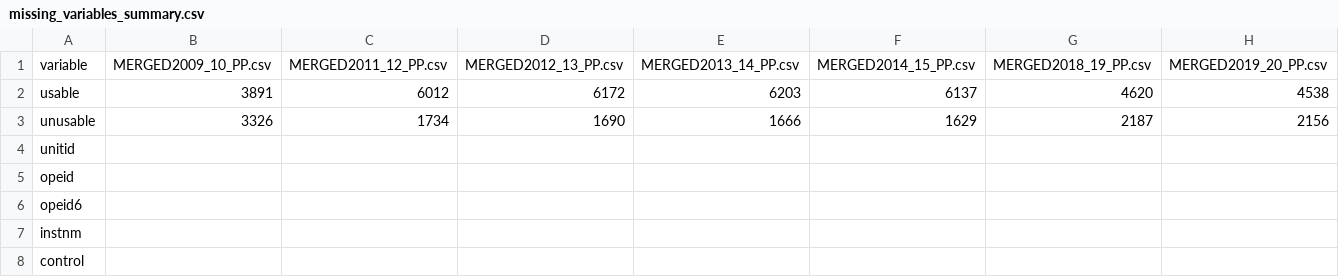
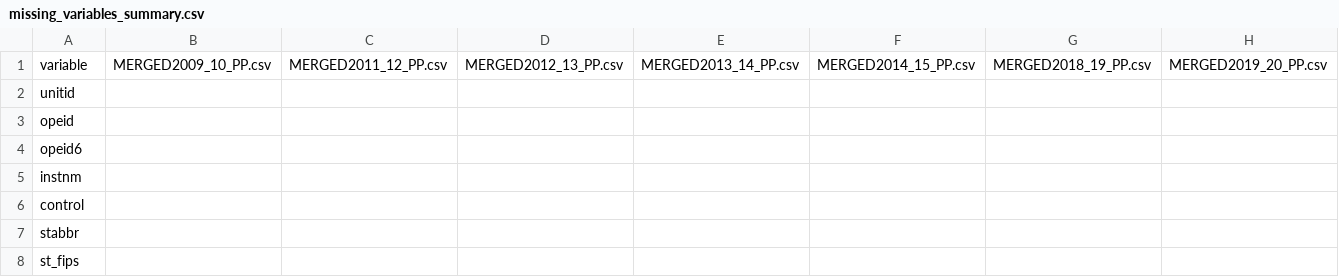
Before and after one commit to mattmtz/college-roi, a CSV file: output/missing_data_summaries/missing_variables_summary.csv, drawn as a sheet; only a part is shown; the shorter side is filled out with more unchanged rows; removed rows and columns are numbered as before the commit, all else as after; rows hold the shown columns only; the diff covers the shown part only; the diff names each change by its address in the sheet, - before the commit and + after, or states it on an @@ line.

```diff
--- a/output/missing_data_summaries/missing_variables_summary.csv
+++ b/output/missing_data_summaries/missing_variables_summary.csv
-row 2: usable | 3891 | 6012 | 6172 | 6203 | 6137 | 4620 | 4538
-row 3: unusable | 3326 | 1734 | 1690 | 1666 | 1629 | 2187 | 2156
```
Also changed, not shown: 38 added rows elsewhere in this file, output/missing_data_summaries/pct_missing_observations_by_variable.csv, 2 other files.
